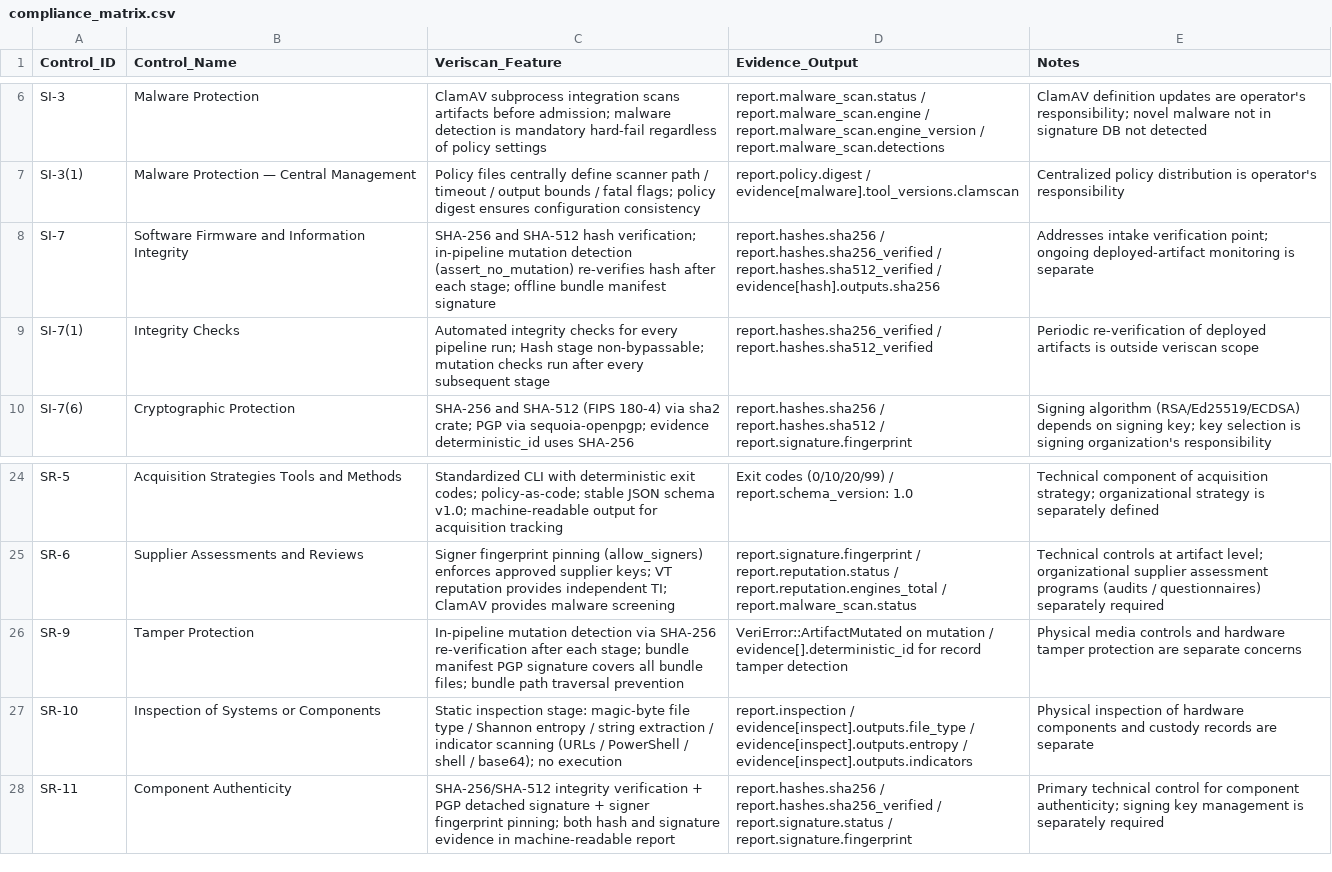
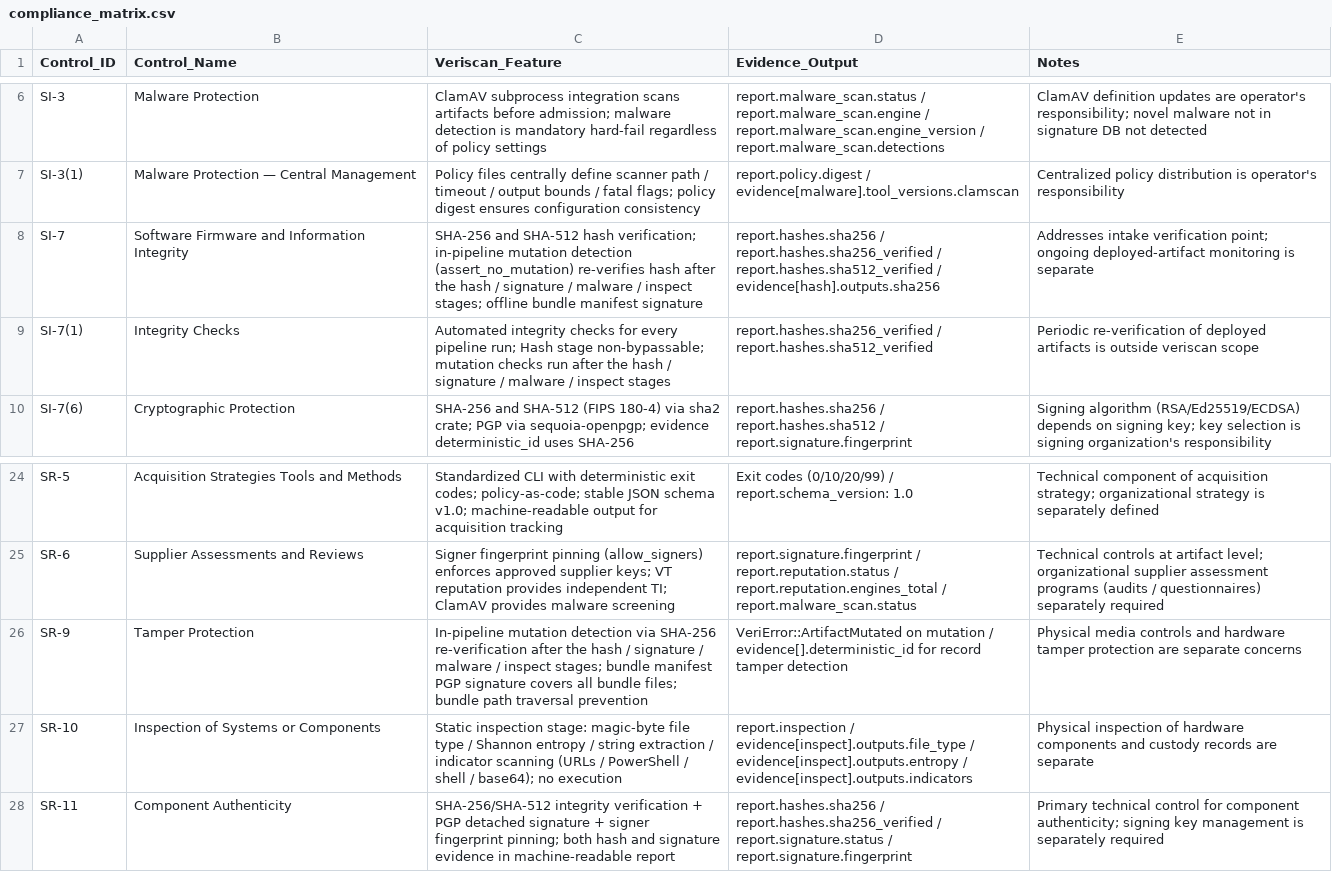
Before and after one commit to jzbriggs22/Veriscan-Deterministic-Software-Artifact-Verification-for-Secure-and-Air-Gapped-Environments, a CSV file: docs/controls/compliance_matrix.csv, drawn as a sheet; only a part is shown, gaps mark what is left out.

```diff
--- a/docs/controls/compliance_matrix.csv
+++ b/docs/controls/compliance_matrix.csv
@@ -7,4 +7,4 @@ SI-3,Malware Protection,ClamAV subprocess integration scans artifacts before adm
 SI-3(1),Malware Protection — Central Management,Policy files centrally define scanner path / timeout / output bounds / fatal flags; policy digest ensures configuration consistency,report.policy.digest / evidence[malware].tool_versions.clamscan,Centralized policy distribution is operator's responsibility
-SI-7,Software Firmware and Information Integrity,SHA-256 and SHA-512 hash verification; in-pipeline mutation detection (assert_no_mutation) re-verifies hash after each stage; offline bundle manifest signature,report.hashes.sha256 / report.hashes.sha256_verified / report.hashes.sha512_verified / evidence[hash].outputs.sha256,Addresses intake verification point; ongoing deployed-artifact monitoring is separate
-SI-7(1),Integrity Checks,Automated integrity checks for every pipeline run; Hash stage non-bypassable; mutation checks run after every subsequent stage,report.hashes.sha256_verified / report.hashes.sha512_verified,Periodic re-verification of deployed artifacts is outside veriscan scope
+SI-7,Software Firmware and Information Integrity,SHA-256 and SHA-512 hash verification; in-pipeline mutation detection (assert_no_mutation) re-verifies hash after the hash / signature / malware / inspect stages; offline bundle manifest signature,report.hashes.sha256 / report.hashes.sha256_verified / report.hashes.sha512_verified / evidence[hash].outputs.sha256,Addresses intake verification point; ongoing deployed-artifact monitoring is separate
+SI-7(1),Integrity Checks,Automated integrity checks for every pipeline run; Hash stage non-bypassable; mutation checks run after the hash / signature / malware / inspect stages,report.hashes.sha256_verified / report.hashes.sha512_verified,Periodic re-verification of deployed artifacts is outside veriscan scope
 SI-7(6),Cryptographic Protection,SHA-256 and SHA-512 (FIPS 180-4) via sha2 crate; PGP via sequoia-openpgp; evidence deterministic_id uses SHA-256,report.hashes.sha256 / report.hashes.sha512 / report.signature.fingerprint,Signing algorithm (RSA/Ed25519/ECDSA) depends on signing key; key selection is signing organization's responsibility
@@ -25,3 +25,3 @@ SR-5,Acquisition Strategies Tools and Methods,Standardized CLI with deterministi
 SR-6,Supplier Assessments and Reviews,Signer fingerprint pinning (allow_signers) enforces approved supplier keys; VT reputation provides independent TI; ClamAV provides malware screening,report.signature.fingerprint / report.reputation.status / report.reputation.engines_total / report.malware_scan.status,Technical controls at artifact level; organizational supplier assessment programs (audits / questionnaires) separately required
-SR-9,Tamper Protection,In-pipeline mutation detection via SHA-256 re-verification after each stage; bundle manifest PGP signature covers all bundle files; bundle path traversal prevention,VeriError::ArtifactMutated on mutation / evidence[].deterministic_id for record tamper detection,Physical media controls and hardware tamper protection are separate concerns
+SR-9,Tamper Protection,In-pipeline mutation detection via SHA-256 re-verification after the hash / signature / malware / inspect stages; bundle manifest PGP signature covers all bundle files; bundle path traversal prevention,VeriError::ArtifactMutated on mutation / evidence[].deterministic_id for record tamper detection,Physical media controls and hardware tamper protection are separate concerns
 SR-10,Inspection of Systems or Components,Static inspection stage: magic-byte file type / Shannon entropy / string extraction / indicator scanning (URLs / PowerShell / shell / base64); no execution,report.inspection / evidence[inspect].outputs.file_type / evidence[inspect].outputs.entropy / evidence[inspect].outputs.indicators,Physical inspection of hardware components and custody records are separate
```
Also changed, not shown: 9 other files.
